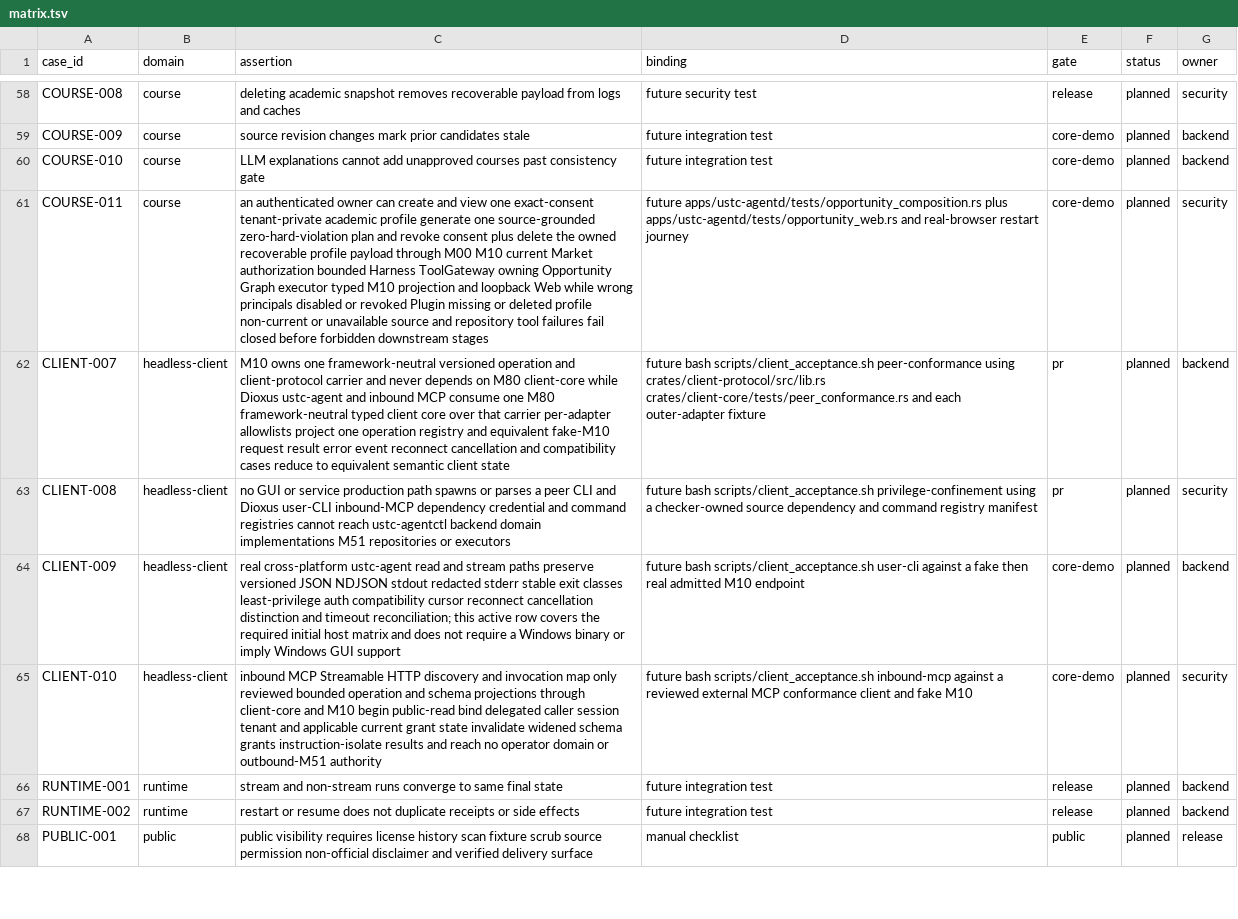
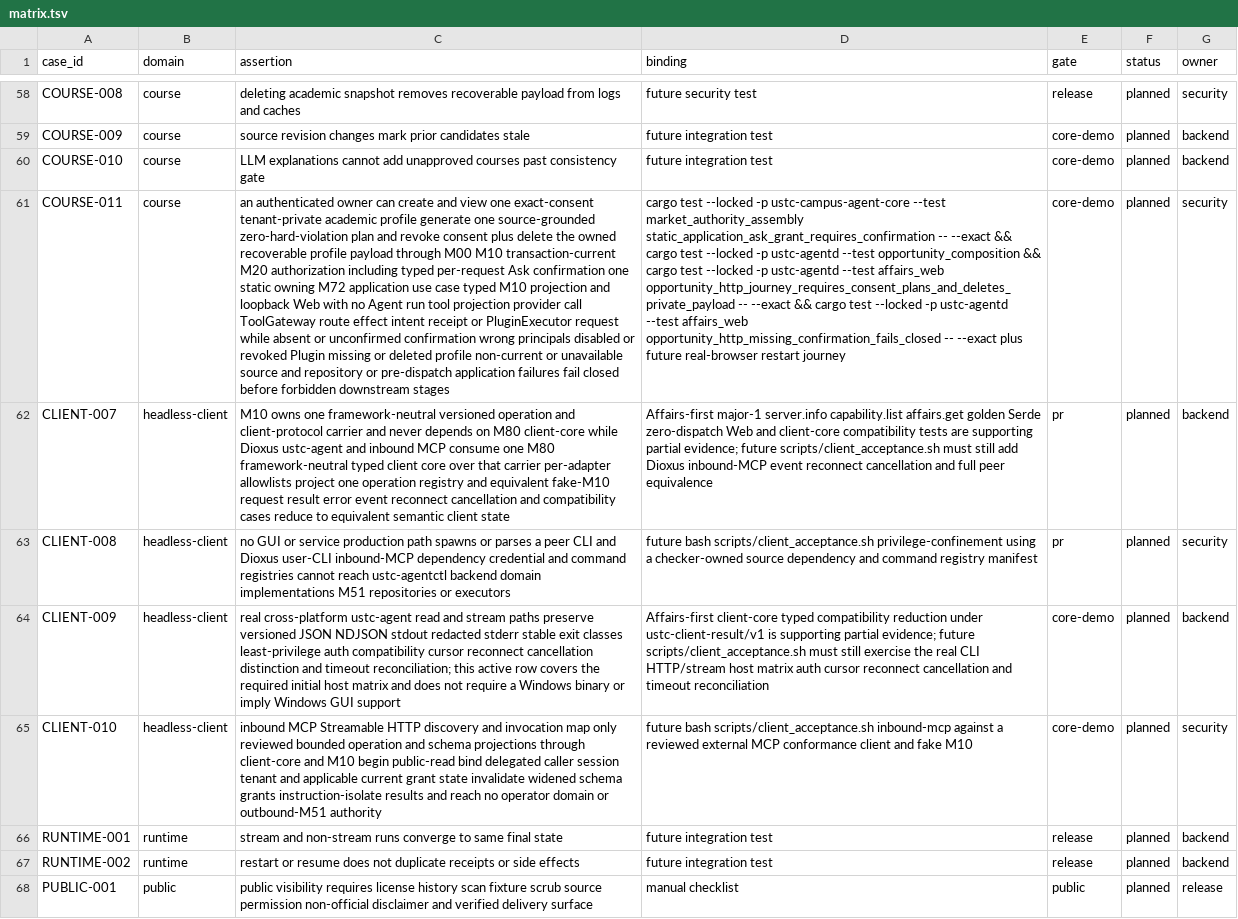
Before and after one commit to Develata/ustc-campus-agent, a TSV file: docs/acceptance/matrix.tsv, drawn as a sheet; only a part is shown, gaps mark what is left out; the diff names each change by its address in the sheet, - before the commit and + after, or states it on an @@ line.

Commit message:
feat: retain Affairs protocol and static Opportunity seams (#64)
* review-snapshot: fan in M10/M80 prerequisite

* review-snapshot: fan in M40-A static M72 reclassification

# Conflicts:
#	docs/acceptance/matrix.tsv
#	docs/contracts/interfaces.md
#	docs/contracts/module-boundaries.md

* fix: close Wave 1 review findings

* test: align Opportunity package digest fixtures

* chore: rebind Wave 1 projection digests

* fix: enforce Opportunity confirmation at M20

```diff
--- a/docs/acceptance/matrix.tsv
+++ b/docs/acceptance/matrix.tsv
-C61 (assertion): …M00 M10 current Market authorization bounded Harness ToolGateway owning Opportunity Graph executor typed M10 projection and loopback Web while wrong principals disabled or revoked Plugin missing or deleted profile non-current or unavailable source and repository tool failures fail…
+C61 (assertion): …M00 M10 transaction-current M20 authorization including typed per-request Ask confirmation one static owning M72 application use case typed M10 projection and loopback Web with no Agent run tool projection provider call ToolGateway route effect intent receipt or PluginExecutor request while absent or unconfirmed confirmation wrong principals disabled or revoked Plugin missing or deleted profile non-current or unavailable source and repository or pre-dispatch application failures fail…
-D61 (binding): future apps/ustc-agentd/tests/opportunity_composition.rs plus apps/ustc-agentd/tests/opportunity_web.rs and real-browser restart…
+D61 (binding): cargo test --locked -p ustc-campus-agent-core --test market_authority_assembly static_application_ask_grant_requires_confirmation -- --exact && cargo test --locked -p ustc-agentd --test opportunity_composition && cargo test --locked -p ustc-agentd --test affairs_web opportunity_http_journey_requires_consent_plans_and_deletes_private_payload -- --exact && cargo test --locked -p ustc-agentd --test affairs_web opportunity_http_missing_confirmation_fails_closed -- --exact plus future real-browser restart…
-D62 (binding): future bash scripts/client_acceptance.sh peer-conformance using crates/client-protocol/src/lib.rs crates/client-core/tests/peer_conformance.rs and each outer-adapter fixture
+D62 (binding): Affairs-first major-1 server.info capability.list affairs.get golden Serde zero-dispatch Web and client-core compatibility tests are supporting partial evidence; future scripts/client_acceptance.sh must still add Dioxus inbound-MCP event reconnect cancellation and full peer equivalence
-D64 (binding): future bash scripts/client_acceptance.sh user-cli against a fake then real admitted M10 endpoint
+D64 (binding): Affairs-first client-core typed compatibility reduction under ustc-client-result/v1 is supporting partial evidence; future scripts/client_acceptance.sh must still exercise the real CLI HTTP/stream host matrix auth cursor reconnect cancellation and timeout reconciliation
```
Also changed, not shown: 51 other files.
